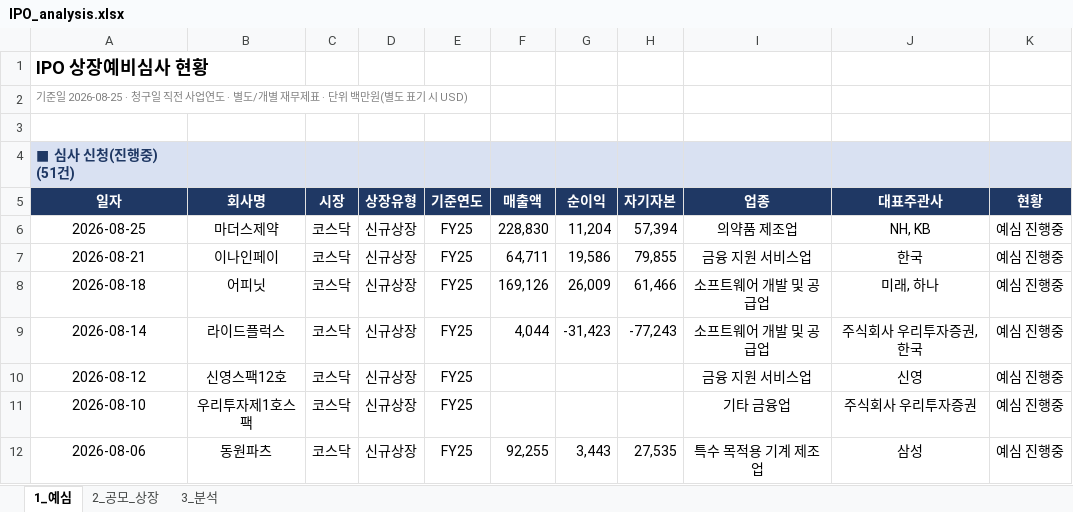
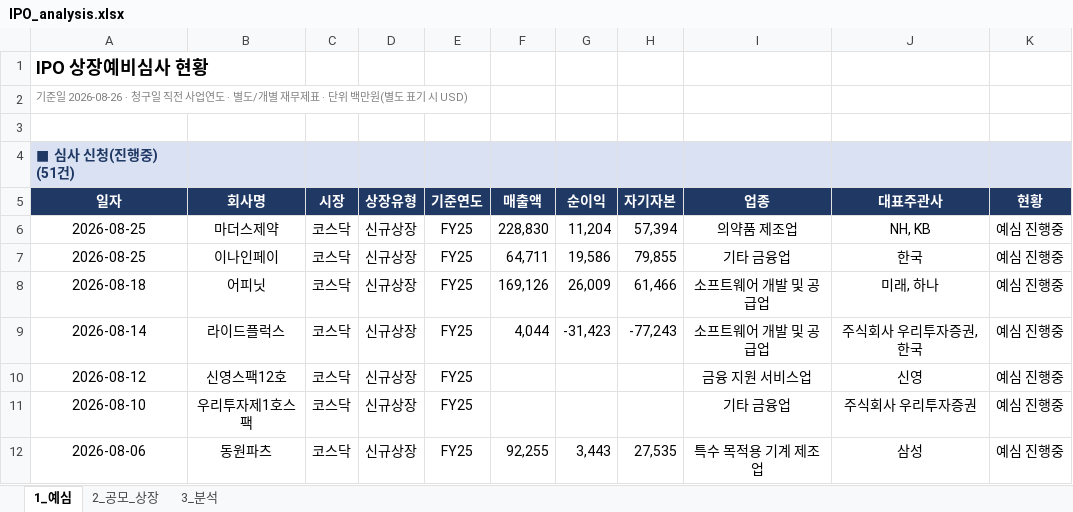
Before and after one commit to history-dungeon-user/IPO-MARKET-REVIEW, an Excel workbook: IPO_analysis.xlsx, sheet 1_예심, drawn as a sheet; only a part is shown; values as stored, in another font and other column widths than the file's, no borders; the diff names each change by its address in the sheet, - before the commit and + after, or states it on an @@ line.

```diff
--- a/IPO_analysis.xlsx (sheet 1_예심)
+++ b/IPO_analysis.xlsx (sheet 1_예심)
-A2: 기준일 2026-08-25 · 청구일…
+A2: 기준일 2026-08-26 · 청구일…
-A7: 2026-08-21
+A7: 2026-08-25
-I7: 금융 지원 서비스업
+I7: 기타 금융업
```
Also changed, not shown: sheet 2_공모_상장, sheet 3_분석, IPO_Rawdata_master.xlsx, 7 other files.
